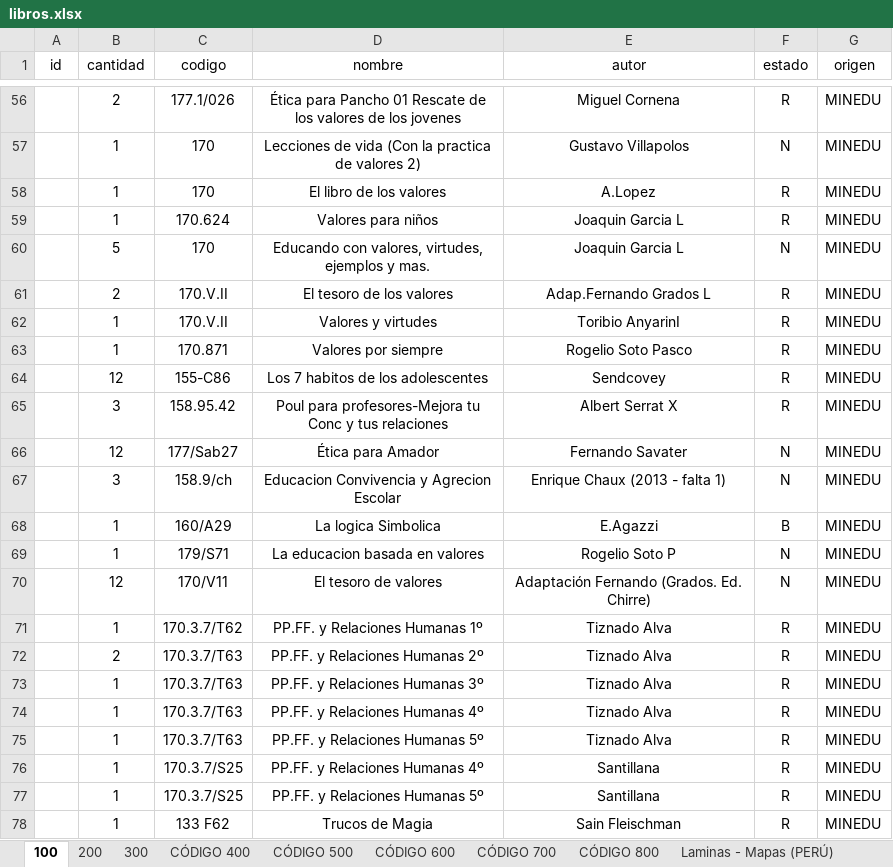
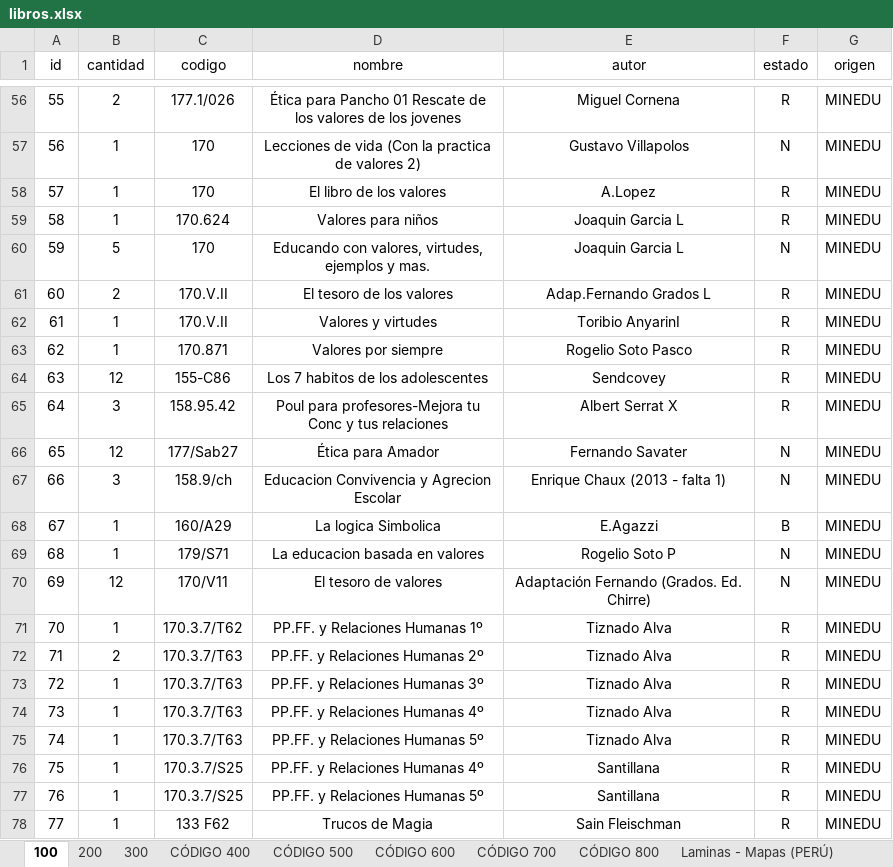
Before and after one commit to AriusJerek/Biblioteca-Web, an Excel workbook: libros.xlsx, sheet 100, drawn as a sheet; only a part is shown, gaps mark what is left out; values as stored, in another font and other column widths than the file's, no borders; the diff covers the shown part only; the diff names each change by its address in the sheet, - before the commit and + after, or states it on an @@ line.

```diff
--- a/libros.xlsx (sheet 100)
+++ b/libros.xlsx (sheet 100)
-A56 (id): (empty)
+A56 (id): 55
-A57 (id): (empty)
+A57 (id): 56
-A58 (id): (empty)
+A58 (id): 57
-A59 (id): (empty)
+A59 (id): 58
-A60 (id): (empty)
+A60 (id): 59
-A61 (id): (empty)
+A61 (id): 60
-A62 (id): (empty)
+A62 (id): 61
-A63 (id): (empty)
+A63 (id): 62
-A64 (id): (empty)
+A64 (id): 63
-A65 (id): (empty)
+A65 (id): 64
-A66 (id): (empty)
+A66 (id): 65
-A67 (id): (empty)
+A67 (id): 66
-A68 (id): (empty)
+A68 (id): 67
-A69 (id): (empty)
+A69 (id): 68
-A70 (id): (empty)
+A70 (id): 69
-A71 (id): (empty)
+A71 (id): 70
-A72 (id): (empty)
+A72 (id): 71
-A73 (id): (empty)
+A73 (id): 72
-A74 (id): (empty)
+A74 (id): 73
-A75 (id): (empty)
+A75 (id): 74
-A76 (id): (empty)
+A76 (id): 75
-A77 (id): (empty)
+A77 (id): 76
-A78 (id): (empty)
+A78 (id): 77
```
Also changed, not shown: 54 edited cells elsewhere in this sheet, sheet 200, sheet 300, formulas that keep their value, 5 other files.
